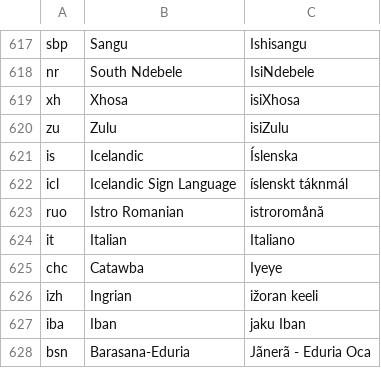
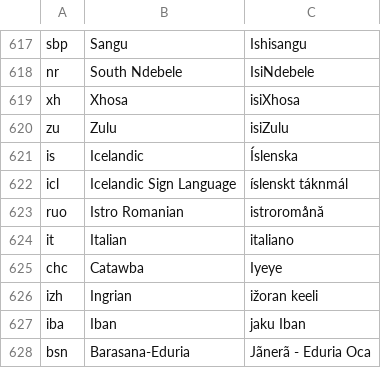
Before and after one commit to stanfordsilicon/mokblok-tools, a TSV file: public/languageNames.tsv, drawn as a sheet; only a part is shown, gaps mark what is left out.

Commit message:
Improve limits to targetted language

```diff
--- a/public/languageNames.tsv
+++ b/public/languageNames.tsv
@@ -623,3 +623,3 @@ icl	Icelandic Sign Language	íslenskt táknmál
 ruo	Istro Romanian	istroromånă
-it	Italian	Italiano
+it	Italian	italiano
 chc	Catawba	Iyeye
```
Also changed, not shown: 14 other files.
